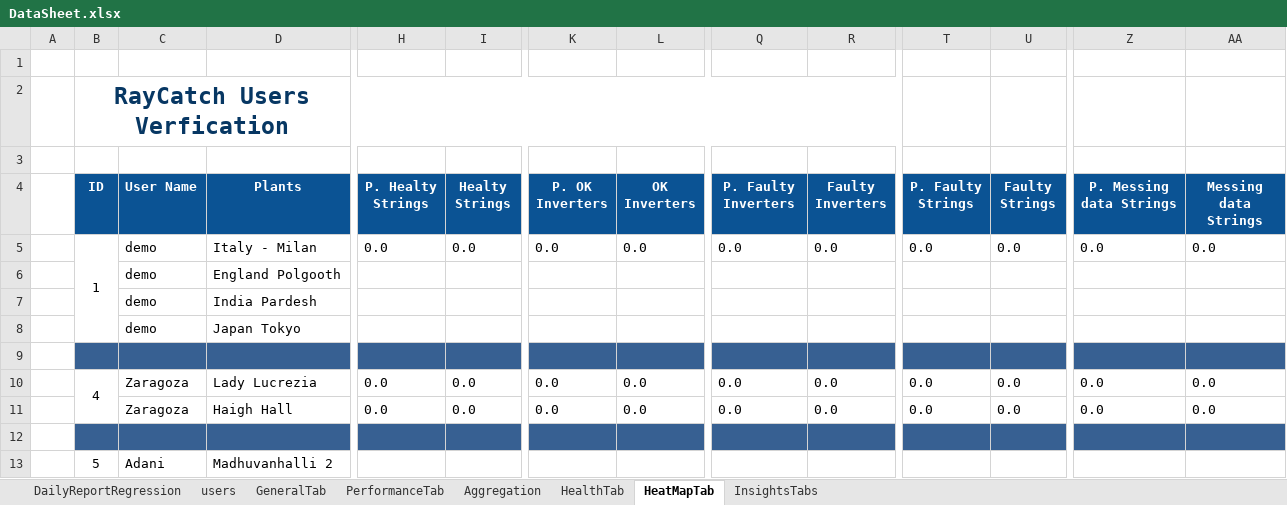
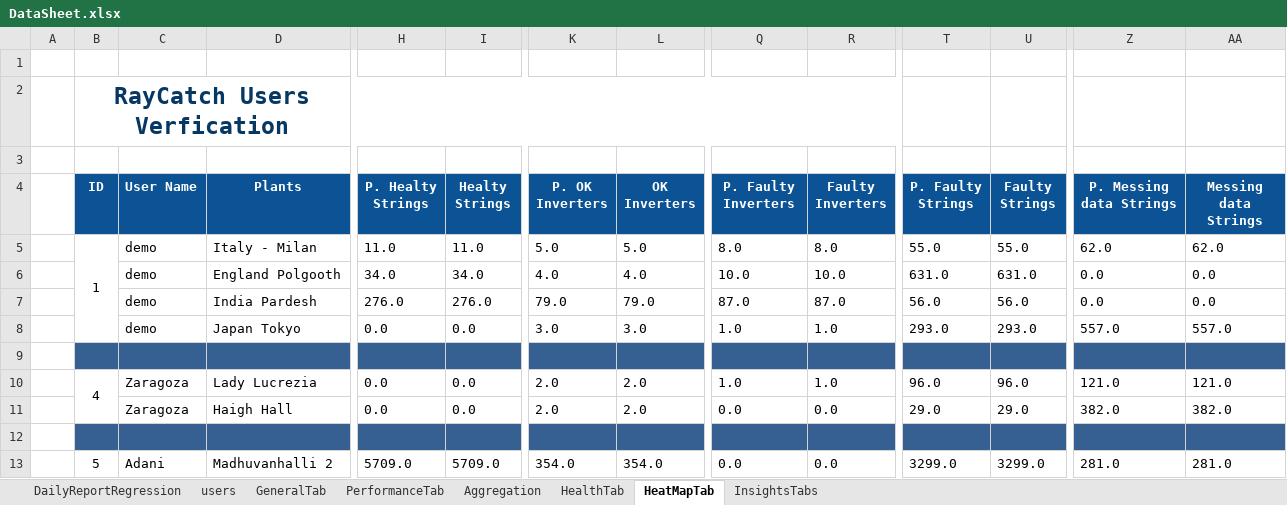
Before and after one commit to tariqalrob97/RayCatch, an Excel workbook: src/com/generic/config/DataSheet.xlsx, sheet HeatMapTab, drawn as a sheet; only a part is shown, gaps mark what is left out; values as stored, in another font and other column widths than the file's, no borders; conditional formats not drawn; removed rows and columns are numbered as before the commit, all else as after; rows hold the shown columns only; the diff covers the shown part only; the diff names each change by its address in the sheet, - before the commit and + after, or states it on an @@ line.

```diff
--- a/src/com/generic/config/DataSheet.xlsx (sheet HeatMapTab)
+++ b/src/com/generic/config/DataSheet.xlsx (sheet HeatMapTab)
+row 5:  | 1 | demo | Italy - Milan | 11.0 | 11.0 | 5.0 | 5.0 | 8.0 | 8.0 | 55.0 | 55.0 | 62.0 | 62.0
+row 6:  |  | demo | England Polgooth | 34.0 | 34.0 | 4.0 | 4.0 | 10.0 | 10.0 | 631.0 | 631.0 | 0.0 | 0.0
-B7 (ID): 1
+B7 (ID): (empty)
-B5:B8 merged
-D7 (Plants): Italy - Milan
+D7 (Plants): India Pardesh
-H7 (P. Healty Strings): 0.0
+H7 (P. Healty Strings): 276.0
-I7 (Healty Strings): 0.0
+I7 (Healty Strings): 276.0
-K7 (P. OK Inverters): 0.0
+K7 (P. OK Inverters): 79.0
-L7 (OK Inverters): 0.0
+L7 (OK Inverters): 79.0
-Q7 (P. Faulty Inverters): 0.0
+Q7 (P. Faulty Inverters): 87.0
-R7 (Faulty Inverters): 0.0
+R7 (Faulty Inverters): 87.0
-T7 (P. Faulty Strings): 0.0
+T7 (P. Faulty Strings): 56.0
-U7 (Faulty Strings): 0.0
+U7 (Faulty Strings): 56.0
-row 6:  |  | demo | England Polgooth
-row 7:  |  | demo | India Pardesh
-row 8:  |  | demo | Japan Tokyo
+row 8:  |  | demo | Japan Tokyo | 0.0 | 0.0 | 3.0 | 3.0 | 1.0 | 1.0 | 293.0 | 293.0 | 557.0 | 557.0
-K10:K11 (P. OK Inverters): 0.0
+K10:K11 (P. OK Inverters): 2.0
-L10:L11 (OK Inverters): 0.0
+L10:L11 (OK Inverters): 2.0
-Q10 (P. Faulty Inverters): 0.0
+Q10 (P. Faulty Inverters): 1.0
-R10 (Faulty Inverters): 0.0
+R10 (Faulty Inverters): 1.0
-T10 (P. Faulty Strings): 0.0
+T10 (P. Faulty Strings): 96.0
-U10 (Faulty Strings): 0.0
+U10 (Faulty Strings): 96.0
-Z10 (P. Messing data Strings): 0.0
+Z10 (P. Messing data Strings): 121.0
-AA10 (Messing data Strings): 0.0
+AA10 (Messing data Strings): 121.0
-T11 (P. Faulty Strings): 0.0
+T11 (P. Faulty Strings): 29.0
-U11 (Faulty Strings): 0.0
+U11 (Faulty Strings): 29.0
-Z11 (P. Messing data Strings): 0.0
+Z11 (P. Messing data Strings): 382.0
-AA11 (Messing data Strings): 0.0
+AA11 (Messing data Strings): 382.0
-row 13:  | 5 | Adani | Madhuvanhalli 2
+row 13:  | 5 | Adani | Madhuvanhalli 2 | 5709.0 | 5709.0 | 354.0 | 354.0 | 0.0 | 0.0 | 3299.0 | 3299.0 | 281.0 | 281.0
```
Also changed, not shown: 44 removed rows, 111 edited cells and merged cells elsewhere in this sheet, sheet InsightsTabs, sheet GeneralTab, sheet HealthTab, sheet Aggregation, sheet PerformanceTab, sheet DailyReportRegression, 1 more sheet, 7 other files.
